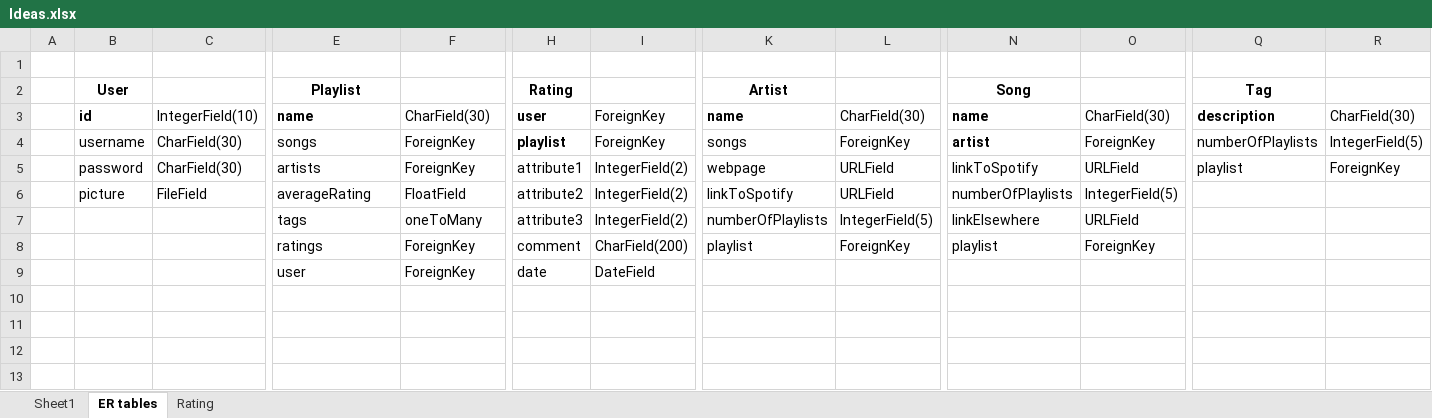
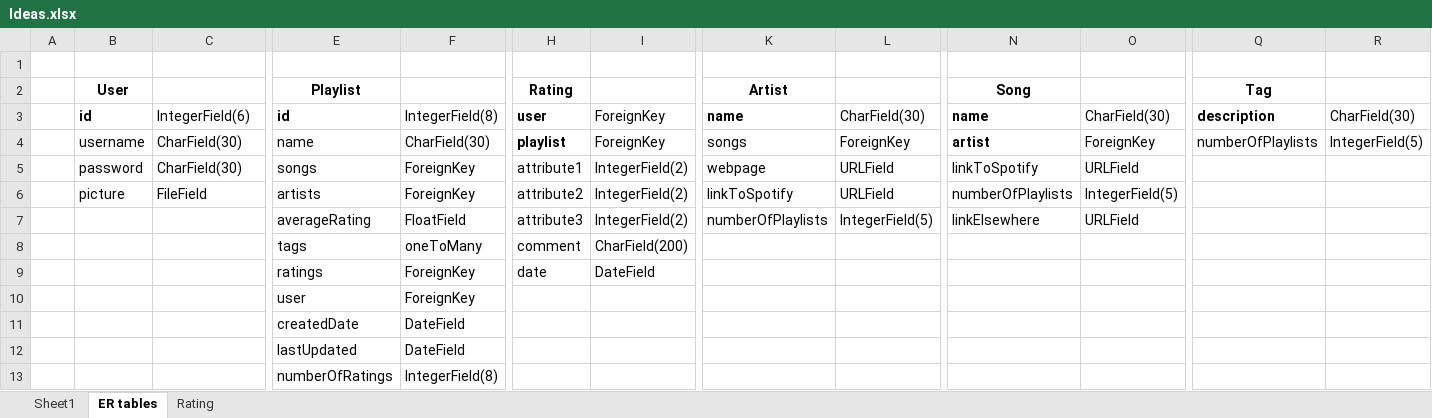
Before and after one commit to Caimpson/ITECHProj_GroupP, an Excel workbook: Ideas.xlsx, sheet ER tables, drawn as a sheet; only a part is shown, gaps mark what is left out; values as stored, in another font and other column widths than the file's, no borders; removed rows and columns are numbered as before the commit, all else as after; rows hold the shown columns only; the diff names each change by its address in the sheet, - before the commit and + after, or states it on an @@ line.

Commit message:
Chen tables updated with extra categories

```diff
--- a/Ideas.xlsx (sheet ER tables)
+++ b/Ideas.xlsx (sheet ER tables)
-C3: IntegerField(10)
+C3: IntegerField(6)
-E3 (Playlist): name
+E3 (Playlist): id
-F3: CharField(30)
+F3: IntegerField(8)
-E4 (Playlist): songs
+E4 (Playlist): name
-F4: ForeignKey
+F4: CharField(30)
-E5 (Playlist): artists
+E5 (Playlist): songs
-Q5 (Tag): playlist
+Q5 (Tag): (empty)
-R5: ForeignKey
+R5: (empty)
-E6 (Playlist): averageRating
+E6 (Playlist): artists
-F6: FloatField
+F6: ForeignKey
-E7 (Playlist): tags
+E7 (Playlist): averageRating
-F7: oneToMany
+F7: FloatField
-row 8:  |  |  | ratings | ForeignKey | comment | CharField(200) | playlist | ForeignKey | playlist | ForeignKey
+row 8:  |  |  | tags | oneToMany | comment | CharField(200)
-E9 (Playlist): user
+E9 (Playlist): ratings
+row 10:  |  |  | user | ForeignKey
+row 11:  |  |  | createdDate | DateField
+row 12:  |  |  | lastUpdated | DateField
+row 13:  |  |  | numberOfRatings | IntegerField(8)
```
